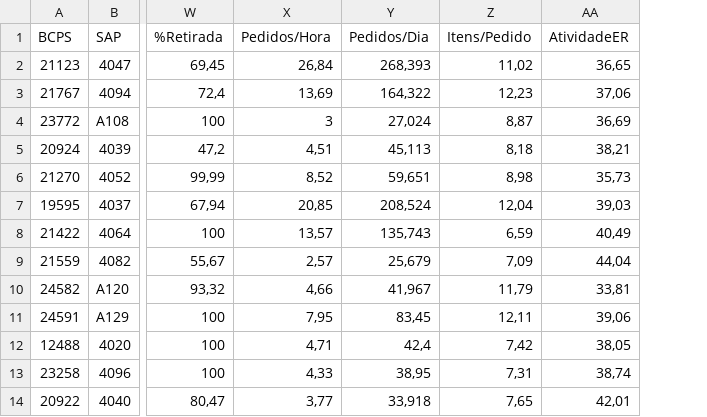
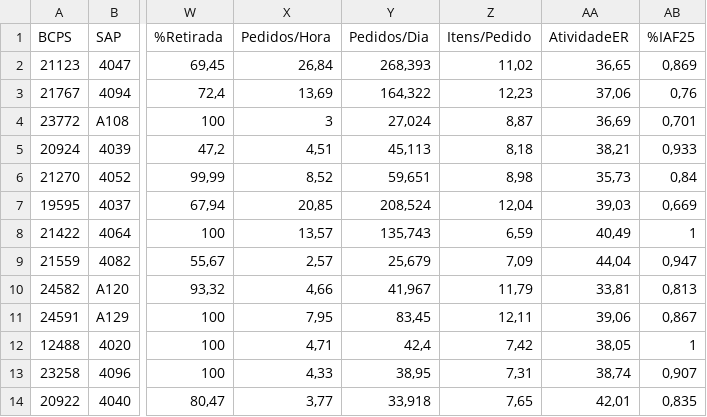
Before and after one commit to AnkierJ/CalculadoraDimensionamentoGentil, a CSV file: data/fIndicadores.csv, drawn as a sheet; only a part is shown, gaps mark what is left out; the diff names each change by its address in the sheet, - before the commit and + after, or states it on an @@ line.

```diff
--- a/data/fIndicadores.csv
+++ b/data/fIndicadores.csv
+column AB (%IAF25), rows 2-14: 0,869 | 0,76 | 0,701 | 0,933 | 0,84 | 0,669 | 1 | 0,947 | 0,813 | 0,867 | 1 | 0,907 | 0,835
```
Also changed, not shown: 6 other files.
